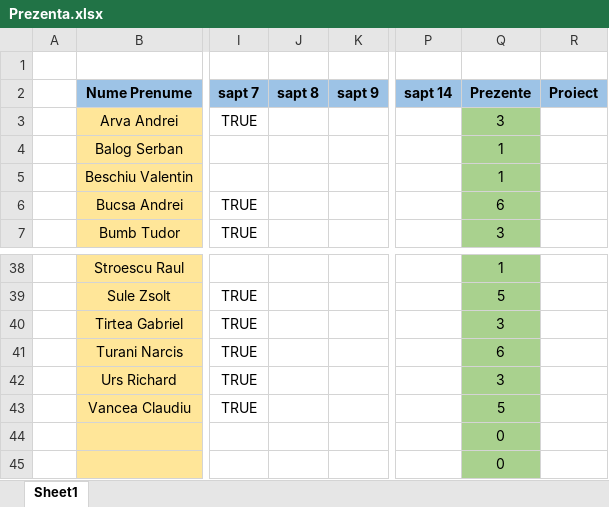
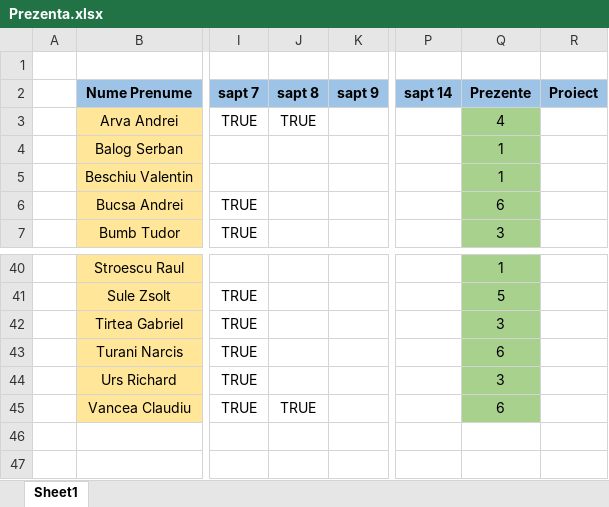
Before and after one commit to PelleRemus/Facultate_Promotia_2022_2025, an Excel workbook: MetodeAvansate/Prezenta.xlsx, sheet Sheet1, drawn as a sheet; only a part is shown, gaps mark what is left out; values as stored, in another font and other column widths than the file's, no borders; conditional formats not drawn; removed rows and columns are numbered as before the commit, all else as after; rows hold the shown columns only; the diff covers the shown part only; the diff names each change by its address in the sheet, - before the commit and + after, or states it on an @@ line.

```diff
--- a/MetodeAvansate/Prezenta.xlsx (sheet Sheet1)
+++ b/MetodeAvansate/Prezenta.xlsx (sheet Sheet1)
-J3 (sapt 8): (empty)
+J3 (sapt 8): TRUE
-Q3 (Prezente): 3
+Q3 (Prezente): 4
-J45 (sapt 8): (empty)
+J45 (sapt 8): TRUE
-Q45 (Prezente): 5
+Q45 (Prezente): 6
-row 44:  |  |  |  |  |  | 0
-row 45:  |  |  |  |  |  | 0
```
Also changed, not shown: 2 added rows and 20 edited cells elsewhere in this sheet, formulas that keep their value, 1 other file.
